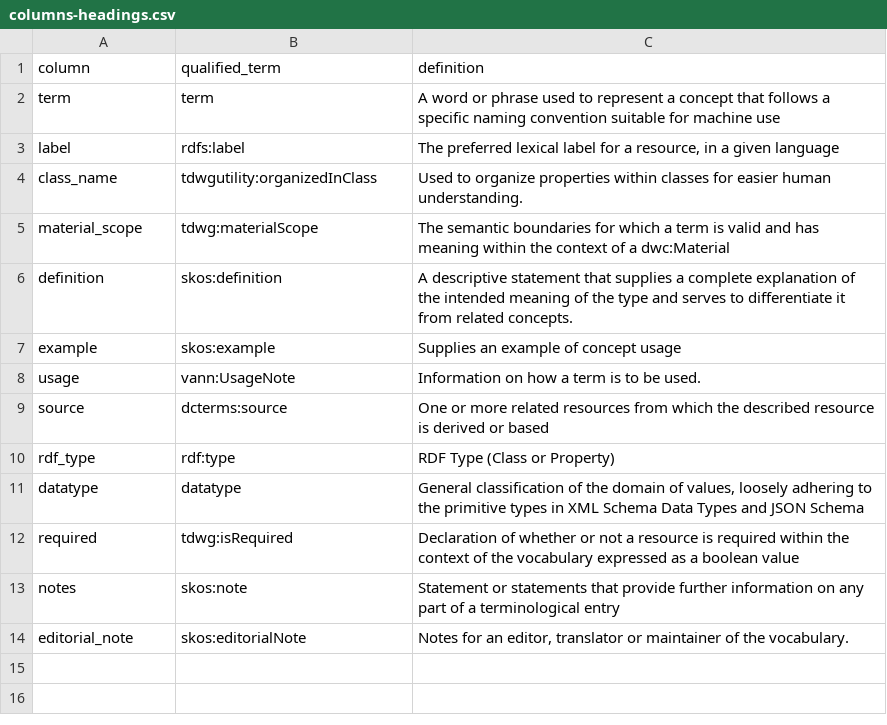
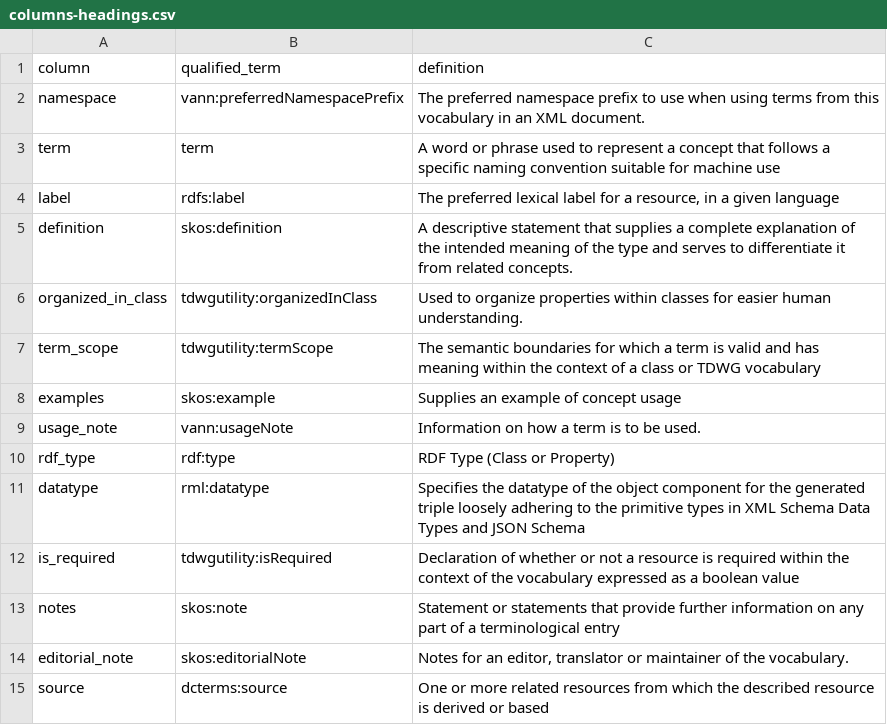
Before and after one commit to magpiedin/stadocgen-development, a CSV file: minext/app/data/sources/columns-headings.csv, drawn as a sheet.

```diff
--- a/minext/app/data/sources/columns-headings.csv
+++ b/minext/app/data/sources/columns-headings.csv
@@ -1,14 +1,15 @@
 column,qualified_term,definition
+namespace,vann:preferredNamespacePrefix,The preferred namespace prefix to use when using terms from this vocabulary in an XML document.
 term,term,A word or phrase used to represent a concept  that follows a specific naming convention suitable for machine use
 label,rdfs:label,"The preferred lexical label for a resource, in a given language"
-class_name,tdwgutility:organizedInClass,Used to organize properties within classes for easier human understanding.
-material_scope,tdwg:materialScope,The semantic boundaries for which a term is valid and has meaning within the context of a dwc:Material
 definition,skos:definition,A descriptive statement that supplies a complete explanation of the intended meaning of the type and serves to differentiate it from related concepts.
-example,skos:example,Supplies an example of concept usage
-usage,vann:UsageNote,Information on how a term is to be used.
-source,dcterms:source,One or more related resources from which the described resource is derived or based
+organized_in_class,tdwgutility:organizedInClass,Used to organize properties within classes for easier human understanding.
+term_scope,tdwgutility:termScope,The semantic boundaries for which a term is valid and has meaning within the context of a class or TDWG vocabulary
+examples,skos:example,Supplies an example of concept usage
+usage_note,vann:usageNote,Information on how a term is to be used.
 rdf_type,rdf:type,RDF Type (Class or Property)
-datatype,datatype,"General classification of the domain of values, loosely adhering to the primitive types in XML Schema Data Types and JSON Schema"
-required,tdwg:isRequired,Declaration of whether or not a resource is required within the context of the vocabulary expressed as a boolean value
+datatype,rml:datatype,Specifies the datatype of the object component for the generated triple loosely adhering to the primitive types in XML Schema Data Types and JSON Schema
+is_required,tdwgutility:isRequired,Declaration of whether or not a resource is required within the context of the vocabulary expressed as a boolean value
 notes,skos:note,Statement or statements that provide further information on any part of a terminological entry
 editorial_note,skos:editorialNote,"Notes for an editor, translator or maintainer of the vocabulary."
+source,dcterms:source,One or more related resources from which the described resource is derived or based
```
Also changed, not shown: minext/app/data/output/minext-namespaces.csv, minext/app/data/output/minext-termlist.csv, 51 other files.
